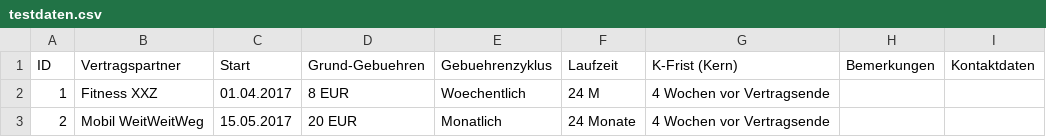
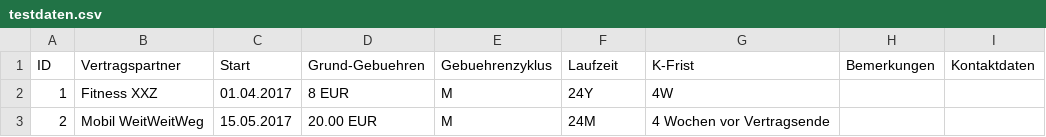
Before and after one commit to TutorExilius/FristenReminder, a CSV file: testdaten.csv, drawn as a sheet.

```diff
--- a/testdaten.csv
+++ b/testdaten.csv
@@ -1,3 +1,3 @@
-"ID","Vertragspartner","Start","Grund-Gebuehren","Gebuehrenzyklus","Laufzeit","K-Frist (Kern)","Bemerkungen","Kontaktdaten"
-"1","Fitness XXZ", "01.04.2017","8 EUR","Woechentlich","24 M","4 Wochen vor Vertragsende","",""
-"2","Mobil WeitWeitWeg", "15.05.2017","20 EUR","Monatlich","24 Monate","4 Wochen vor Vertragsende","",""
+"ID","Vertragspartner","Start","Grund-Gebuehren","Gebuehrenzyklus","Laufzeit","K-Frist","Bemerkungen","Kontaktdaten"
+"1","Fitness XXZ","01.04.2017","8 EUR","M","24Y","4W","",""
+"2","Mobil WeitWeitWeg", "15.05.2017","20.00 EUR","M","24M","4 Wochen vor Vertragsende","",""
```
Also changed, not shown: 6 other files.
